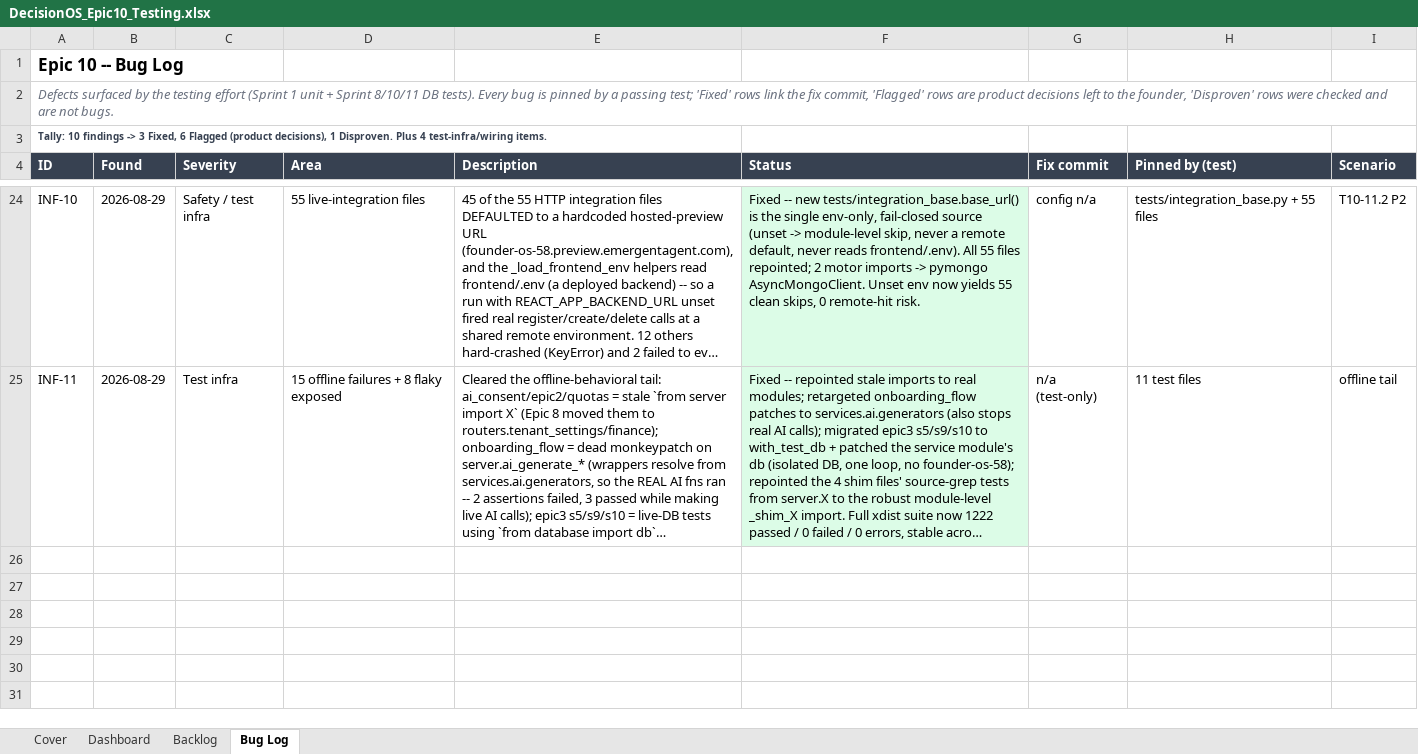
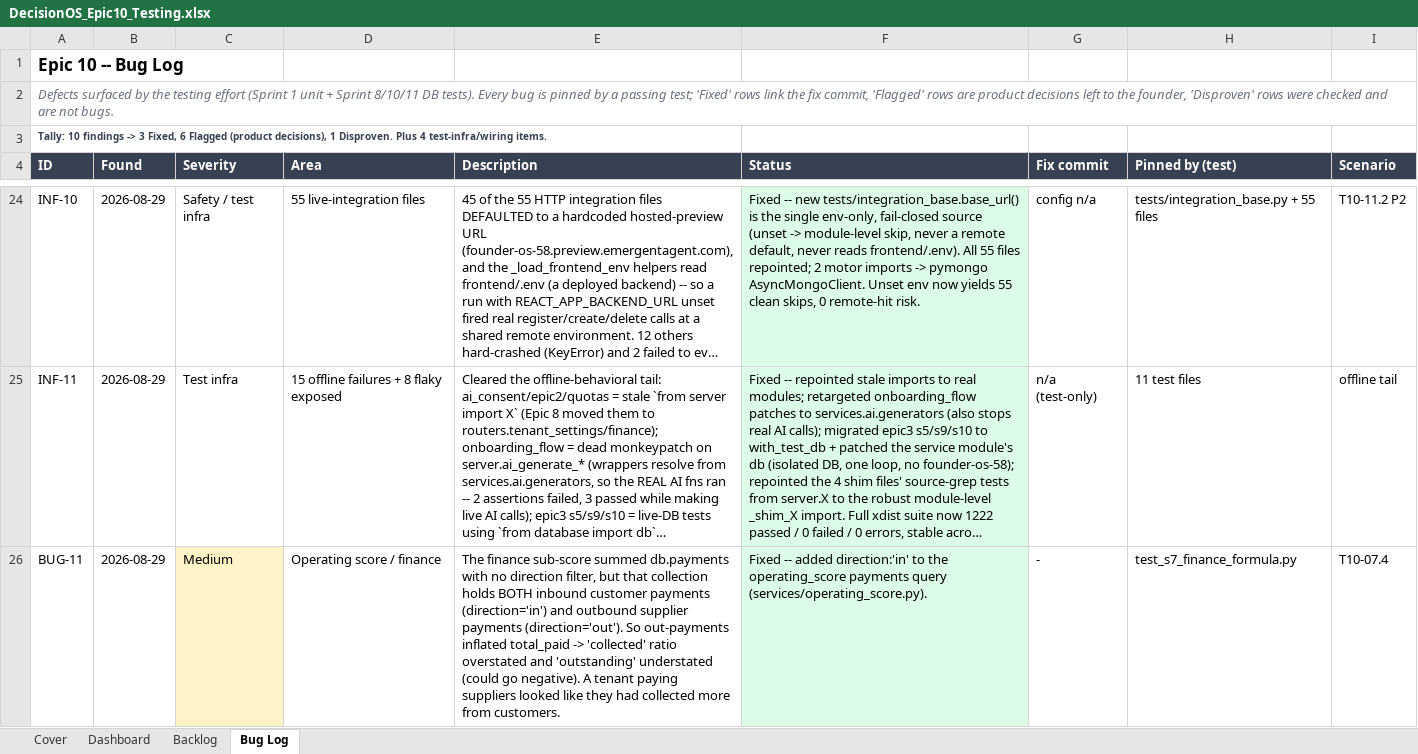
Before and after one commit to quazrelevate-god/DecisionOS, an Excel workbook: docs/DecisionOS_Epic10_Testing.xlsx, sheet Bug Log, drawn as a sheet; only a part is shown, gaps mark what is left out; long unchanged cells end in …; values as stored, in another font and other column widths than the file's, no borders; the diff names each change by its address in the sheet, - before the commit and + after, or states it on an @@ line.

```diff
--- a/docs/DecisionOS_Epic10_Testing.xlsx (sheet Bug Log)
+++ b/docs/DecisionOS_Epic10_Testing.xlsx (sheet Bug Log)
+row 26: BUG-11 | 2026-08-29 | Medium | Operating score / finance | The finance sub-score summed db.payments with no direction filter, but that collection holds BOTH inbound customer payments (direction='in') and outbound supplier payments (direction='out'). So out-payments inflated total_paid -> 'collected' ratio overstated and 'outstanding' understated (could go negative). A tenant paying suppliers looked like they had collected more from customers. | Fixed -- added direction:'in' to the operating_score payments query (services/operating_score.py). | - | test_s7_finance_formula.py | T10-07.4
```
Also changed, not shown: sheet Backlog, 3 other files.
